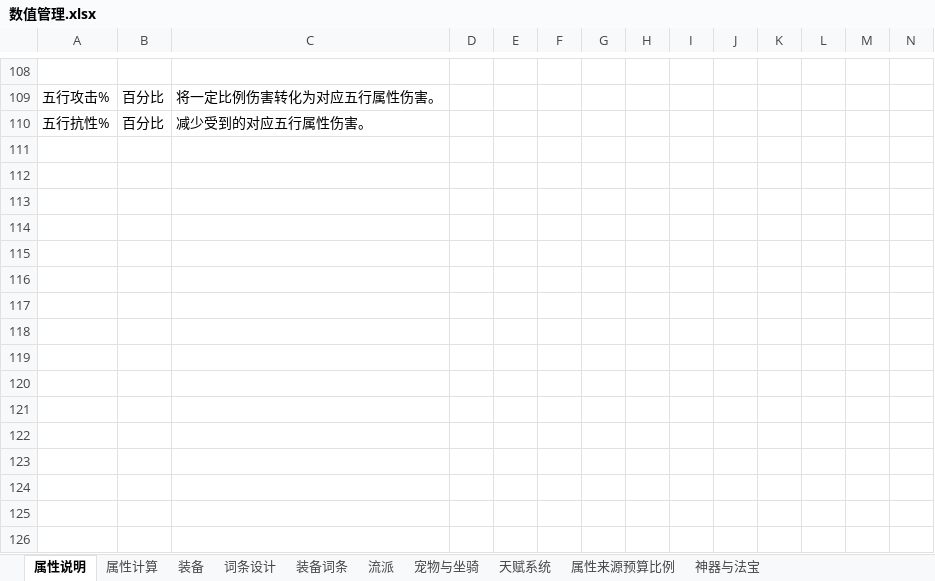
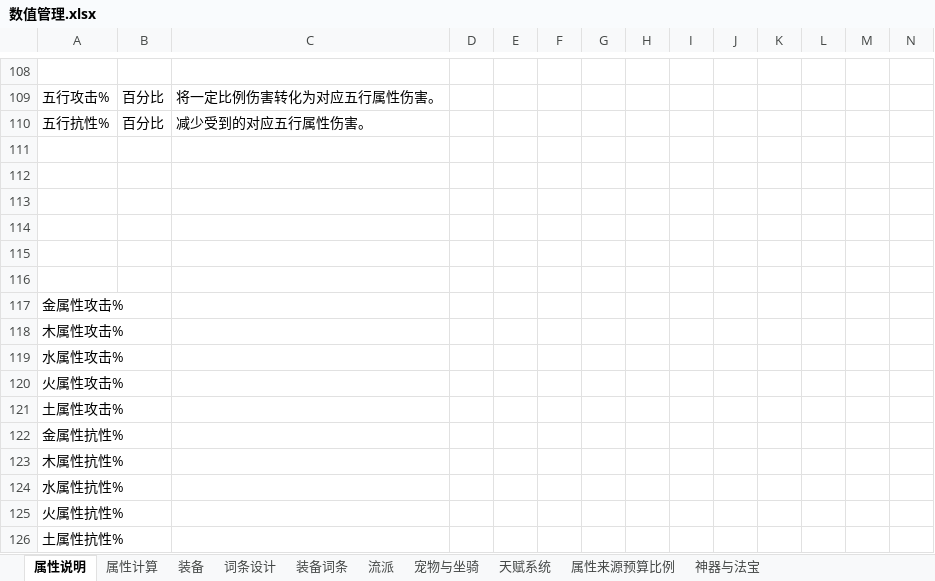
Before and after one commit to 1132987667/CombatDebugStudio, an Excel workbook: documents/新需求/数值管理.xlsx, sheet 属性说明, drawn as a sheet; only a part is shown, gaps mark what is left out; values as stored, in another font and other column widths than the file's, no borders; rows hold the shown columns only; the diff names each change by its address in the sheet, - before the commit and + after, or states it on an @@ line.

```diff
--- a/documents/新需求/数值管理.xlsx (sheet 属性说明)
+++ b/documents/新需求/数值管理.xlsx (sheet 属性说明)
+row 111: (empty)
+row 112: (empty)
+row 113: (empty)
+row 114: (empty)
+row 115: (empty)
+row 116: (empty)
+row 117: 金属性攻击%
+row 118: 木属性攻击%
+row 119: 水属性攻击%
+row 120: 火属性攻击%
+row 121: 土属性攻击%
+row 122: 金属性抗性%
+row 123: 木属性抗性%
+row 124: 水属性抗性%
+row 125: 火属性抗性%
+row 126: 土属性抗性%
```
Also changed, not shown: sheet 装备, 28 other files.
